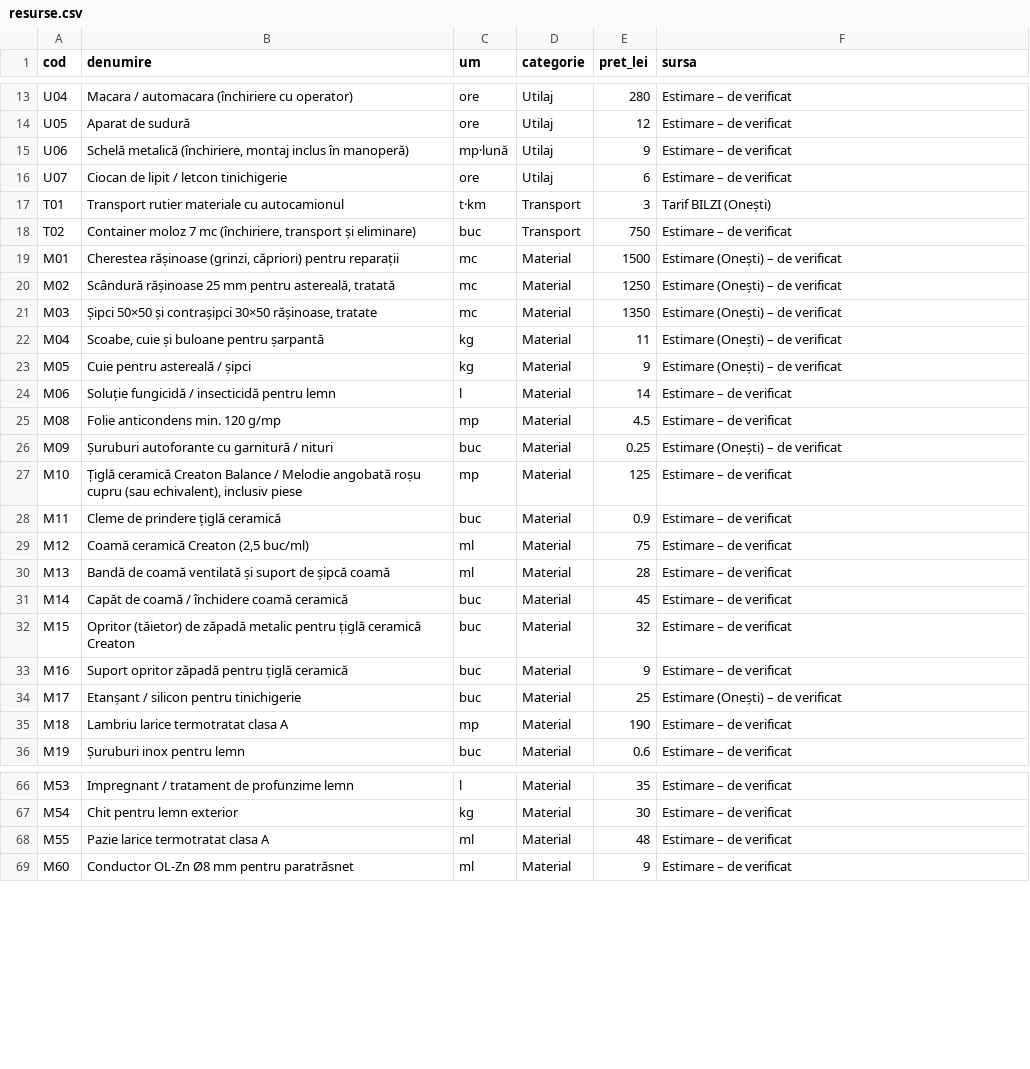
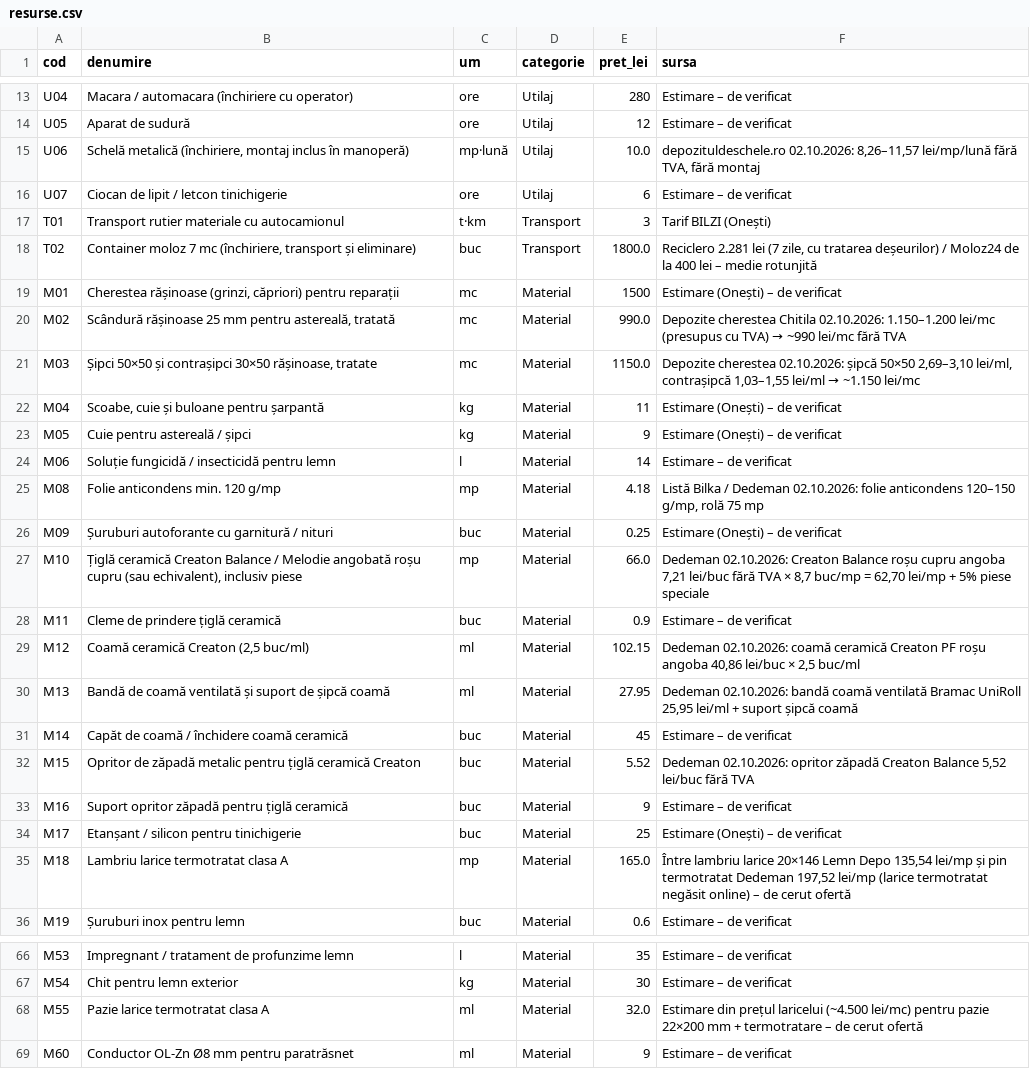
Before and after one commit to geaninaperju-eng/1, a CSV file: licitatii_bilzi/preturi/resurse.csv, drawn as a sheet; only a part is shown, gaps mark what is left out; the diff covers the shown part only.

```diff
--- a/licitatii_bilzi/preturi/resurse.csv
+++ b/licitatii_bilzi/preturi/resurse.csv
@@ -14,9 +14,9 @@ U04;Macara / automacara (închiriere cu operator);ore;Utilaj;280;Estimare – de
 U05;Aparat de sudură;ore;Utilaj;12;Estimare – de verificat
-U06;Schelă metalică (închiriere, montaj inclus în manoperă);mp·lună;Utilaj;9;Estimare – de verificat
+U06;Schelă metalică (închiriere, montaj inclus în manoperă);mp·lună;Utilaj;10.0;depozituldeschele.ro 02.10.2026: 8,26–11,57 lei/mp/lună fără TVA, fără montaj
 U07;Ciocan de lipit / letcon tinichigerie;ore;Utilaj;6;Estimare – de verificat
 T01;Transport rutier materiale cu autocamionul;t·km;Transport;3;Tarif BILZI (Onești)
-T02;Container moloz 7 mc (închiriere, transport și eliminare);buc;Transport;750;Estimare – de verificat
+T02;Container moloz 7 mc (închiriere, transport și eliminare);buc;Transport;1800.0;Reciclero 2.281 lei (7 zile, cu tratarea deșeurilor) / Moloz24 de la 400 lei – medie rotunjită
 M01;Cherestea rășinoase (grinzi, căpriori) pentru reparații;mc;Material;1500;Estimare (Onești) – de verificat
-M02;Scândură rășinoase 25 mm pentru astereală, tratată;mc;Material;1250;Estimare (Onești) – de verificat
-M03;Șipci 50×50 și contrașipci 30×50 rășinoase, tratate;mc;Material;1350;Estimare (Onești) – de verificat
+M02;Scândură rășinoase 25 mm pentru astereală, tratată;mc;Material;990.0;Depozite cherestea Chitila 02.10.2026: 1.150–1.200 lei/mc (presupus cu TVA) → ~990 lei/mc fără TVA
+M03;Șipci 50×50 și contrașipci 30×50 rășinoase, tratate;mc;Material;1150.0;Depozite cherestea 02.10.2026: șipcă 50×50 2,69–3,10 lei/ml, contrașipcă 1,03–1,55 lei/ml → ~1.150 lei/mc
 M04;Scoabe, cuie și buloane pentru șarpantă;kg;Material;11;Estimare (Onești) – de verificat
@@ -24,13 +24,13 @@ M05;Cuie pentru astereală / șipci;kg;Material;9;Estimare (Onești) – de veri
 M06;Soluție fungicidă / insecticidă pentru lemn;l;Material;14;Estimare – de verificat
-M08;Folie anticondens min. 120 g/mp;mp;Material;4.5;Estimare – de verificat
+M08;Folie anticondens min. 120 g/mp;mp;Material;4.18;Listă Bilka / Dedeman 02.10.2026: folie anticondens 120–150 g/mp, rolă 75 mp
 M09;Șuruburi autoforante cu garnitură / nituri;buc;Material;0.25;Estimare (Onești) – de verificat
-M10;Țiglă ceramică Creaton Balance / Melodie angobată roșu cupru (sau echivalent), inclusiv piese;mp;Material;125;Estimare – de verificat
+M10;Țiglă ceramică Creaton Balance / Melodie angobată roșu cupru (sau echivalent), inclusiv piese;mp;Material;66.0;Dedeman 02.10.2026: Creaton Balance roșu cupru angoba 7,21 lei/buc fără TVA × 8,7 buc/mp = 62,70 lei/mp + 5% piese speciale
 M11;Cleme de prindere țiglă ceramică;buc;Material;0.9;Estimare – de verificat
-M12;Coamă ceramică Creaton (2,5 buc/ml);ml;Material;75;Estimare – de verificat
-M13;Bandă de coamă ventilată și suport de șipcă coamă;ml;Material;28;Estimare – de verificat
+M12;Coamă ceramică Creaton (2,5 buc/ml);ml;Material;102.15;Dedeman 02.10.2026: coamă ceramică Creaton PF roșu angoba 40,86 lei/buc × 2,5 buc/ml
+M13;Bandă de coamă ventilată și suport de șipcă coamă;ml;Material;27.95;Dedeman 02.10.2026: bandă coamă ventilată Bramac UniRoll 25,95 lei/ml + suport șipcă coamă
 M14;Capăt de coamă / închidere coamă ceramică;buc;Material;45;Estimare – de verificat
-M15;Opritor (tăietor) de zăpadă metalic pentru țiglă ceramică Creaton;buc;Material;32;Estimare – de verificat
+M15;Opritor de zăpadă metalic pentru țiglă ceramică Creaton;buc;Material;5.52;Dedeman 02.10.2026: opritor zăpadă Creaton Balance 5,52 lei/buc fără TVA
 M16;Suport opritor zăpadă pentru țiglă ceramică;buc;Material;9;Estimare – de verificat
 M17;Etanșant / silicon pentru tinichigerie;buc;Material;25;Estimare (Onești) – de verificat
-M18;Lambriu larice termotratat clasa A;mp;Material;190;Estimare – de verificat
+M18;Lambriu larice termotratat clasa A;mp;Material;165.0;Între lambriu larice 20×146 Lemn Depo 135,54 lei/mp și pin termotratat Dedeman 197,52 lei/mp (larice termotratat negăsit online) – de cerut ofertă
 M19;Șuruburi inox pentru lemn;buc;Material;0.6;Estimare – de verificat
@@ -67,3 +67,3 @@ M53;Impregnant / tratament de profunzime lemn;l;Material;35;Estimare – de veri
 M54;Chit pentru lemn exterior;kg;Material;30;Estimare – de verificat
-M55;Pazie larice termotratat clasa A;ml;Material;48;Estimare – de verificat
+M55;Pazie larice termotratat clasa A;ml;Material;32.0;Estimare din prețul laricelui (~4.500 lei/mc) pentru pazie 22×200 mm + termotratare – de cerut ofertă
 M60;Conductor OL-Zn Ø8 mm pentru paratrăsnet;ml;Material;9;Estimare – de verificat
```
Also changed, not shown: 8 edited cells elsewhere in this file, 4 other files.
